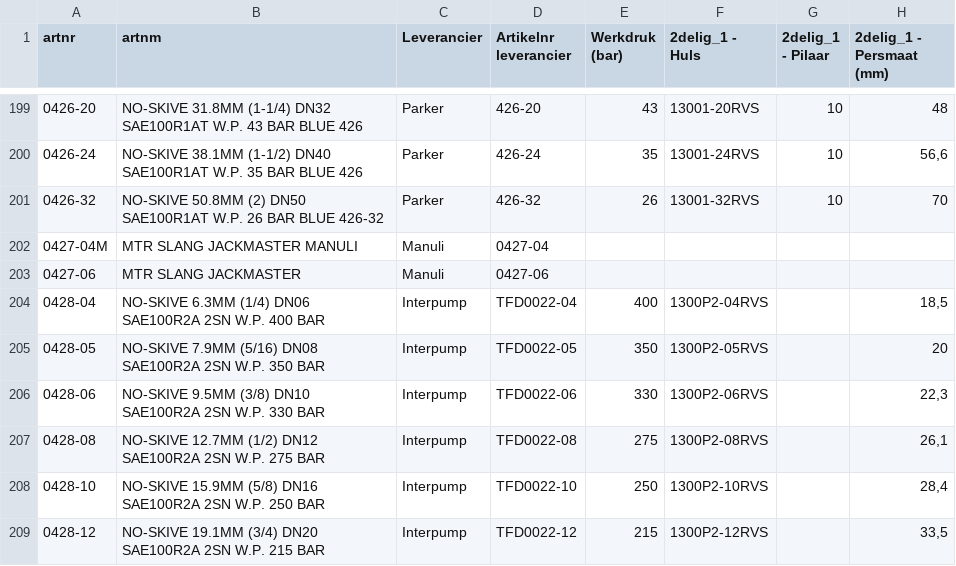
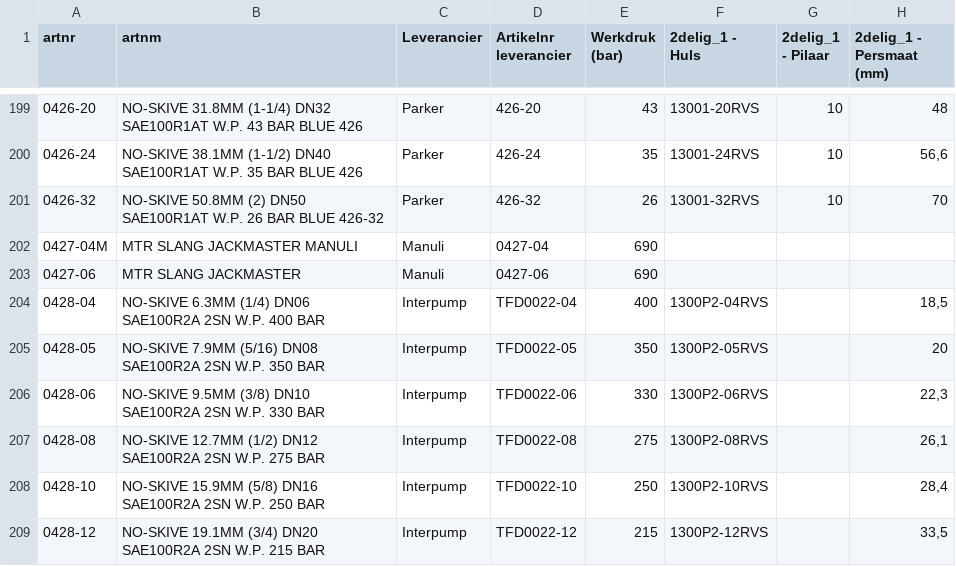
Before and after one commit to MadPatrick/Geeve_selectors, a CSV file: hoses/data/artikelnummers_rvs.csv, drawn as a sheet; only a part is shown, gaps mark what is left out; the diff names each change by its address in the sheet, - before the commit and + after, or states it on an @@ line.

```diff
--- a/hoses/data/artikelnummers_rvs.csv
+++ b/hoses/data/artikelnummers_rvs.csv
-E202:E203 (Werkdruk (bar)): (empty)
+E202:E203 (Werkdruk (bar)): 690
```
Also changed, not shown: hoses/data/artikelnummers_staal.csv, 3 other files.
